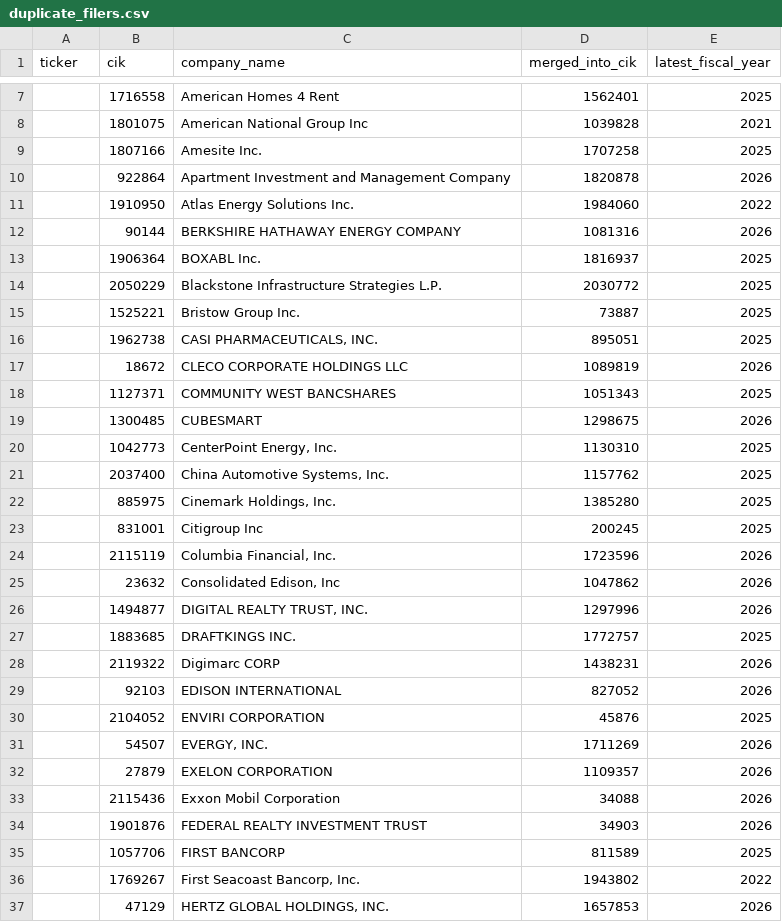
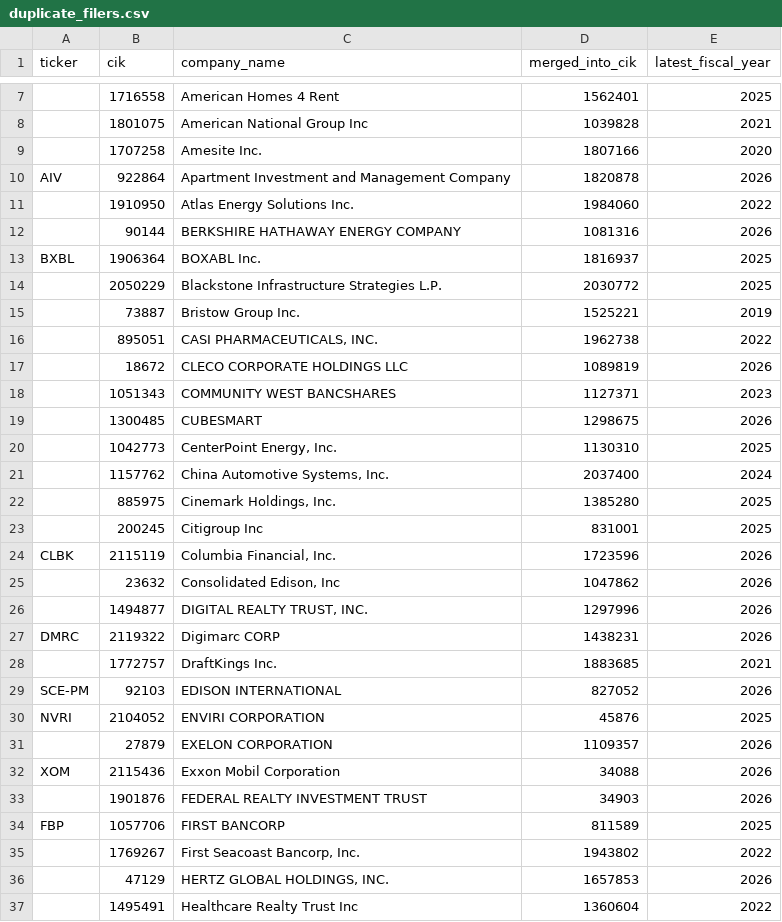
Before and after one commit to imrsrfer/edgar-store, a CSV file: store/duplicate_filers.csv, drawn as a sheet; only a part is shown, gaps mark what is left out; the shorter side is filled out with more unchanged rows; the diff covers the shown part only.

```diff
--- a/store/duplicate_filers.csv
+++ b/store/duplicate_filers.csv
@@ -8,29 +8,28 @@ ticker,cik,company_name,merged_into_cik,latest_fiscal_year
 ,1801075,American National Group Inc,1039828,2021
-,1807166,Amesite Inc.,1707258,2025
-,922864,Apartment Investment and Management Company,1820878,2026
+,1707258,Amesite Inc.,1807166,2020
+AIV,922864,Apartment Investment and Management Company,1820878,2026
 ,1910950,Atlas Energy Solutions Inc.,1984060,2022
 ,90144,BERKSHIRE HATHAWAY ENERGY COMPANY,1081316,2026
-,1906364,BOXABL     Inc.,1816937,2025
+BXBL,1906364,BOXABL     Inc.,1816937,2025
 ,2050229,Blackstone Infrastructure Strategies L.P.,2030772,2025
-,1525221,Bristow Group Inc.,73887,2025
-,1962738,"CASI PHARMACEUTICALS, INC.",895051,2025
+,73887,Bristow Group Inc.,1525221,2019
+,895051,"CASI PHARMACEUTICALS, INC.",1962738,2022
 ,18672,CLECO CORPORATE HOLDINGS LLC,1089819,2026
-,1127371,COMMUNITY WEST BANCSHARES,1051343,2025
+,1051343,COMMUNITY WEST BANCSHARES,1127371,2023
 ,1300485,CUBESMART,1298675,2026
 ,1042773,"CenterPoint Energy, Inc.",1130310,2025
-,2037400,"China Automotive Systems, Inc.",1157762,2025
+,1157762,"China Automotive Systems, Inc.",2037400,2024
 ,885975,"Cinemark Holdings, Inc.",1385280,2025
-,831001,Citigroup Inc,200245,2025
-,2115119,"Columbia Financial, Inc.",1723596,2026
+,200245,Citigroup Inc,831001,2025
+CLBK,2115119,"Columbia Financial, Inc.",1723596,2026
 ,23632,"Consolidated Edison, Inc",1047862,2026
 ,1494877,"DIGITAL REALTY TRUST, INC.",1297996,2026
-,1883685,DRAFTKINGS INC.,1772757,2025
-,2119322,Digimarc CORP,1438231,2026
-,92103,EDISON INTERNATIONAL,827052,2026
-,2104052,ENVIRI CORPORATION,45876,2025
-,54507,"EVERGY, INC.",1711269,2026
+DMRC,2119322,Digimarc CORP,1438231,2026
+,1772757,DraftKings Inc.,1883685,2021
+SCE-PM,92103,EDISON INTERNATIONAL,827052,2026
+NVRI,2104052,ENVIRI CORPORATION,45876,2025
 ,27879,EXELON CORPORATION,1109357,2026
-,2115436,Exxon Mobil Corporation,34088,2026
+XOM,2115436,Exxon Mobil Corporation,34088,2026
 ,1901876,FEDERAL REALTY INVESTMENT TRUST,34903,2026
-,1057706,FIRST BANCORP,811589,2025
+FBP,1057706,FIRST BANCORP,811589,2025
 ,1769267,"First Seacoast Bancorp, Inc.",1943802,2022
```
Also changed, not shown: 9 added rows, 8 removed rows and 1 edited cell elsewhere in this file, store/inactive_filers.csv, 7 other files.
